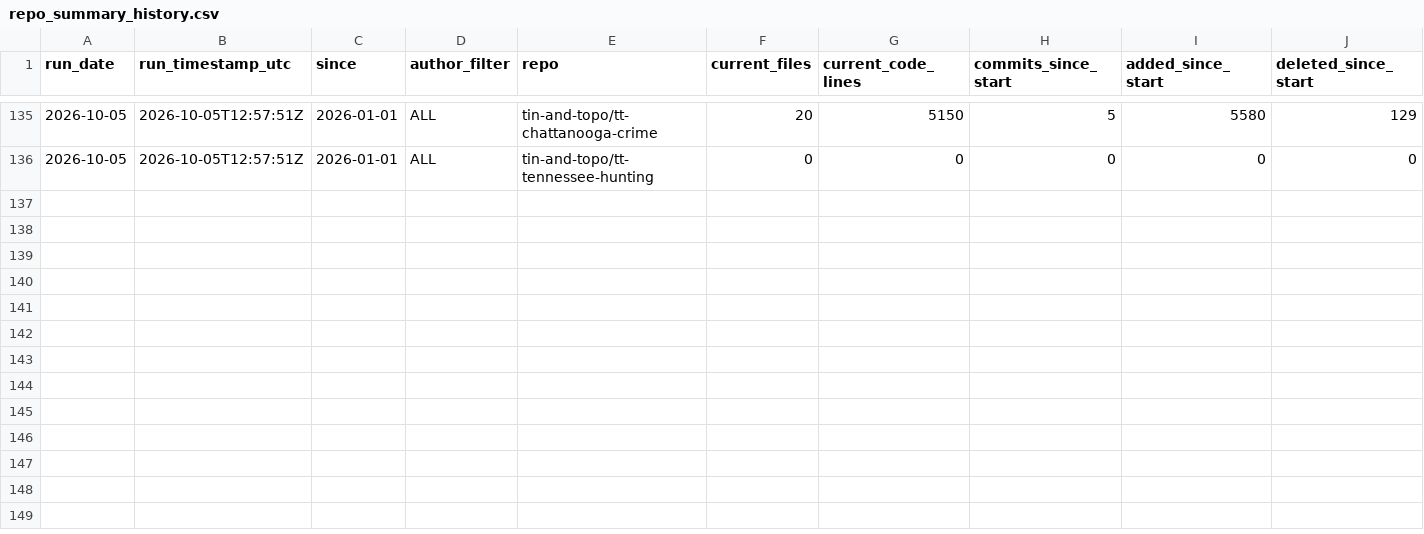
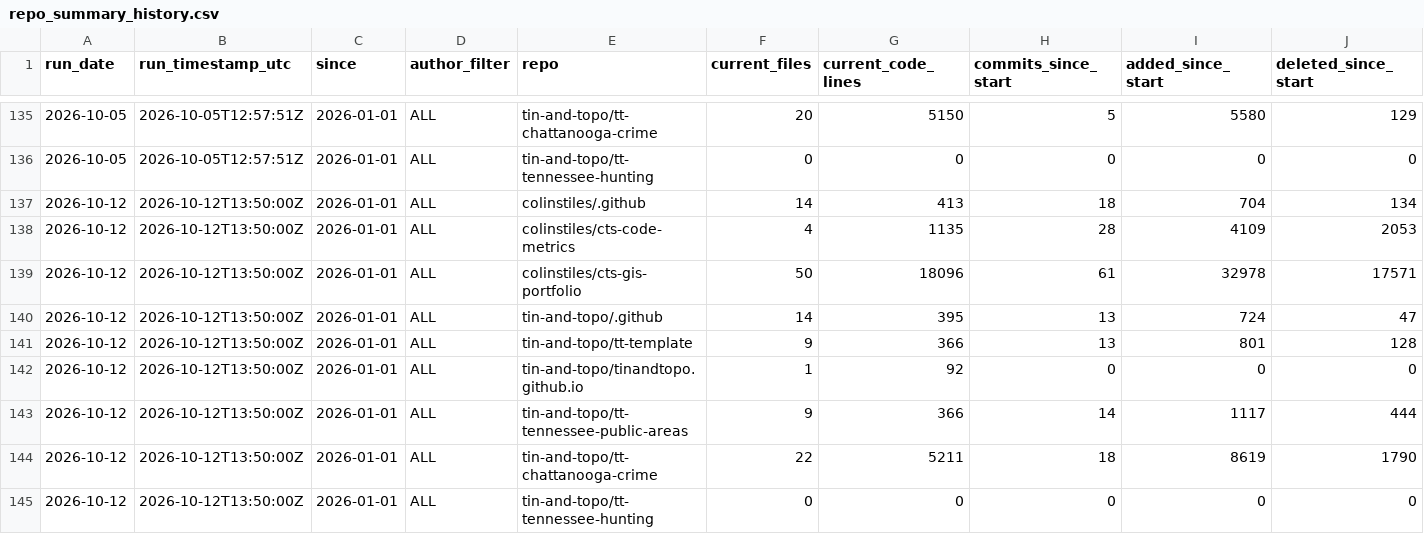
Before and after one commit to colinstiles/cts-code-metrics, a CSV file: data/repo_summary_history.csv, drawn as a sheet; only a part is shown, gaps mark what is left out; rows hold the shown columns only; the diff names each change by its address in the sheet, - before the commit and + after, or states it on an @@ line.

```diff
--- a/data/repo_summary_history.csv
+++ b/data/repo_summary_history.csv
+row 137: 2026-10-12 | 2026-10-12T13:50:00Z | 2026-01-01 | ALL | colinstiles/.github | 14 | 413 | 18 | 704 | 134
+row 138: 2026-10-12 | 2026-10-12T13:50:00Z | 2026-01-01 | ALL | colinstiles/cts-code-metrics | 4 | 1135 | 28 | 4109 | 2053
+row 139: 2026-10-12 | 2026-10-12T13:50:00Z | 2026-01-01 | ALL | colinstiles/cts-gis-portfolio | 50 | 18096 | 61 | 32978 | 17571
+row 140: 2026-10-12 | 2026-10-12T13:50:00Z | 2026-01-01 | ALL | tin-and-topo/.github | 14 | 395 | 13 | 724 | 47
+row 141: 2026-10-12 | 2026-10-12T13:50:00Z | 2026-01-01 | ALL | tin-and-topo/tt-template | 9 | 366 | 13 | 801 | 128
+row 142: 2026-10-12 | 2026-10-12T13:50:00Z | 2026-01-01 | ALL | tin-and-topo/tinandtopo.github.io | 1 | 92 | 0 | 0 | 0
+row 143: 2026-10-12 | 2026-10-12T13:50:00Z | 2026-01-01 | ALL | tin-and-topo/tt-tennessee-public-areas | 9 | 366 | 14 | 1117 | 444
+row 144: 2026-10-12 | 2026-10-12T13:50:00Z | 2026-01-01 | ALL | tin-and-topo/tt-chattanooga-crime | 22 | 5211 | 18 | 8619 | 1790
+row 145: 2026-10-12 | 2026-10-12T13:50:00Z | 2026-01-01 | ALL | tin-and-topo/tt-tennessee-hunting | 0 | 0 | 0 | 0 | 0
```
Also changed, not shown: data/commit_activity_by_day.csv, data/run_summary_history.csv, 5 other files.
